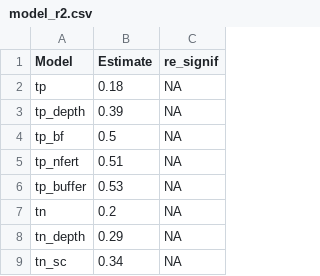
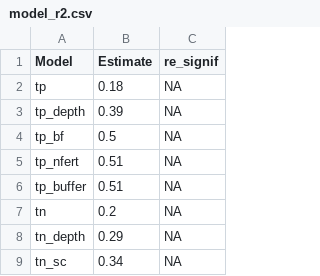
Before and after one commit to CNHLakes/beyond_land_use, a CSV file: data/mcmc/model_r2.csv, drawn as a sheet; only a part is shown.

```diff
--- a/data/mcmc/model_r2.csv
+++ b/data/mcmc/model_r2.csv
@@ -5,3 +5,3 @@
 "tp_nfert",0.51,NA
-"tp_buffer",0.53,NA
+"tp_buffer",0.51,NA
 "tn",0.2,NA
```
Also changed, not shown: 8 other files.
